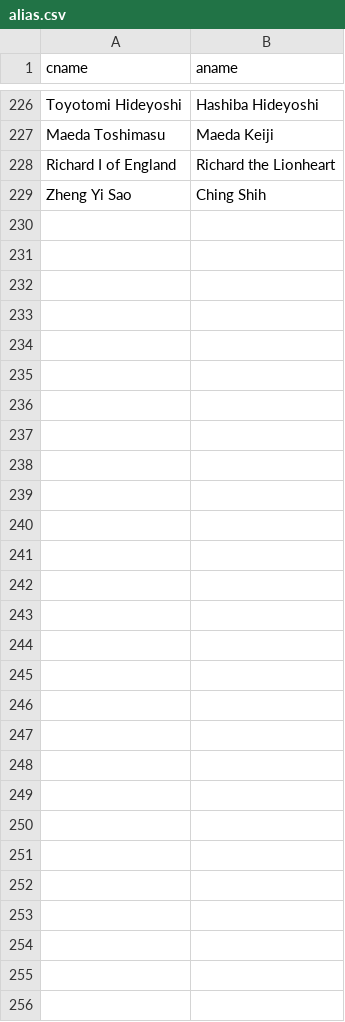
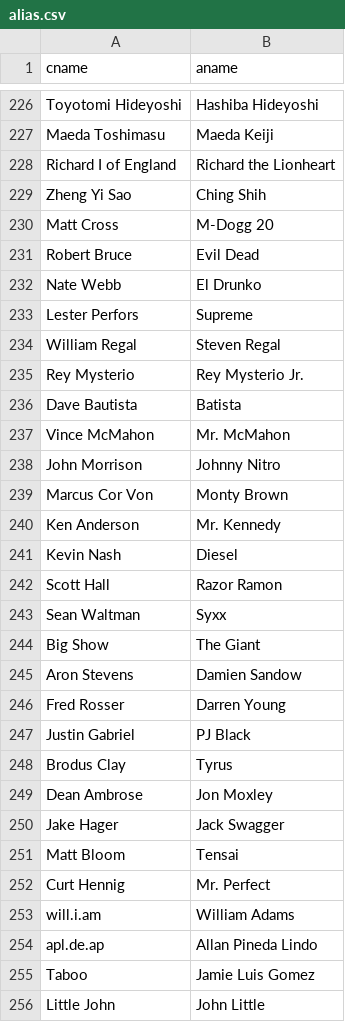
Before and after one commit to Leo10Gama/RyuNumber, a CSV file: data/tables/alias.csv, drawn as a sheet; only a part is shown, gaps mark what is left out; the diff names each change by its address in the sheet, - before the commit and + after, or states it on an @@ line.

Commit message:
Add more data!

```diff
--- a/data/tables/alias.csv
+++ b/data/tables/alias.csv
+row 230: Matt Cross | M-Dogg 20
+row 231: Robert Bruce | Evil Dead
+row 232: Nate Webb | El Drunko
+row 233: Lester Perfors | Supreme
+row 234: William Regal | Steven Regal
+row 235: Rey Mysterio | Rey Mysterio Jr.
+row 236: Dave Bautista | Batista
+row 237: Vince McMahon | Mr. McMahon
+row 238: John Morrison | Johnny Nitro
+row 239: Marcus Cor Von | Monty Brown
+row 240: Ken Anderson | Mr. Kennedy
+row 241: Kevin Nash | Diesel
+row 242: Scott Hall | Razor Ramon
+row 243: Sean Waltman | Syxx
+row 244: Big Show | The Giant
+row 245: Aron Stevens | Damien Sandow
+row 246: Fred Rosser | Darren Young
+row 247: Justin Gabriel | PJ Black
+row 248: Brodus Clay | Tyrus
+row 249: Dean Ambrose | Jon Moxley
+row 250: Jake Hager | Jack Swagger
+row 251: Matt Bloom | Tensai
+row 252: Curt Hennig | Mr. Perfect
+row 253: will.i.am | William Adams
+row 254: apl.de.ap | Allan Pineda Lindo
+row 255: Taboo | Jamie Luis Gomez
+row 256: Little John | John Little
```
Also changed, not shown: 25 other files.
